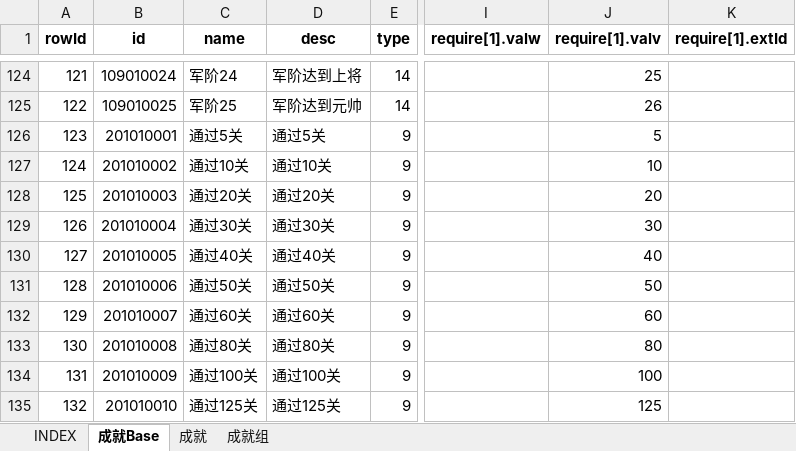
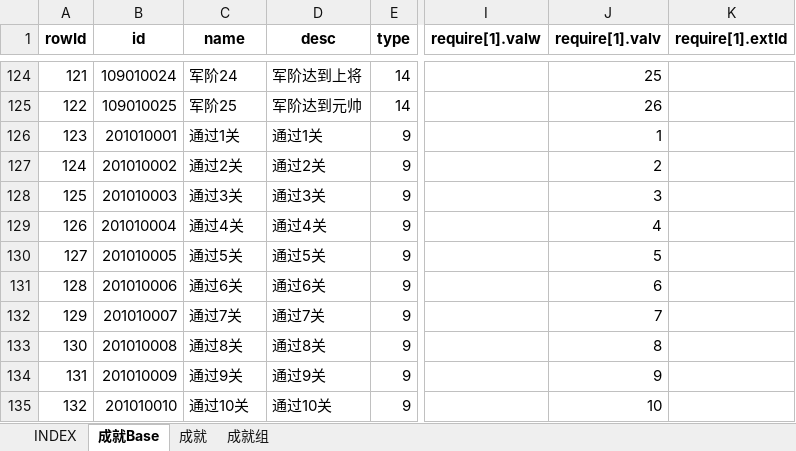
Before and after one commit to hataksumo/UIDesigner, an Excel workbook: Excel/achv.成就.xlsx, sheet 成就Base, drawn as a sheet; only a part is shown, gaps mark what is left out; values as stored, in another font and other column widths than the file's, no borders; the diff covers the shown part only; the diff names each change by its address in the sheet, - before the commit and + after, or states it on an @@ line.

```diff
--- a/Excel/achv.成就.xlsx (sheet 成就Base)
+++ b/Excel/achv.成就.xlsx (sheet 成就Base)
-C126 (name): 通过5关
+C126 (name): 通过1关
-D126 (desc): 通过5关
+D126 (desc): 通过1关
-J126 (require[1].valv): 5
+J126 (require[1].valv): 1
-C127 (name): 通过10关
+C127 (name): 通过2关
-D127 (desc): 通过10关
+D127 (desc): 通过2关
-J127 (require[1].valv): 10
+J127 (require[1].valv): 2
-C128 (name): 通过20关
+C128 (name): 通过3关
-D128 (desc): 通过20关
+D128 (desc): 通过3关
-J128 (require[1].valv): 20
+J128 (require[1].valv): 3
-C129 (name): 通过30关
+C129 (name): 通过4关
-D129 (desc): 通过30关
+D129 (desc): 通过4关
-J129 (require[1].valv): 30
+J129 (require[1].valv): 4
-C130 (name): 通过40关
+C130 (name): 通过5关
-D130 (desc): 通过40关
+D130 (desc): 通过5关
-J130 (require[1].valv): 40
+J130 (require[1].valv): 5
-C131 (name): 通过50关
+C131 (name): 通过6关
-D131 (desc): 通过50关
+D131 (desc): 通过6关
-J131 (require[1].valv): 50
+J131 (require[1].valv): 6
-C132 (name): 通过60关
+C132 (name): 通过7关
-D132 (desc): 通过60关
+D132 (desc): 通过7关
-J132 (require[1].valv): 60
+J132 (require[1].valv): 7
-C133 (name): 通过80关
+C133 (name): 通过8关
-D133 (desc): 通过80关
+D133 (desc): 通过8关
-J133 (require[1].valv): 80
+J133 (require[1].valv): 8
-C134 (name): 通过100关
+C134 (name): 通过9关
-D134 (desc): 通过100关
+D134 (desc): 通过9关
-J134 (require[1].valv): 100
+J134 (require[1].valv): 9
-C135 (name): 通过125关
+C135 (name): 通过10关
-D135 (desc): 通过125关
+D135 (desc): 通过10关
-J135 (require[1].valv): 125
+J135 (require[1].valv): 10
```
Also changed, not shown: 8 added rows, 75 edited cells and row numbers in column A elsewhere in this sheet, sheet 成就, Excel/chapter.章节关卡.xlsx, Excel/lvup.战机养成.xlsx.
